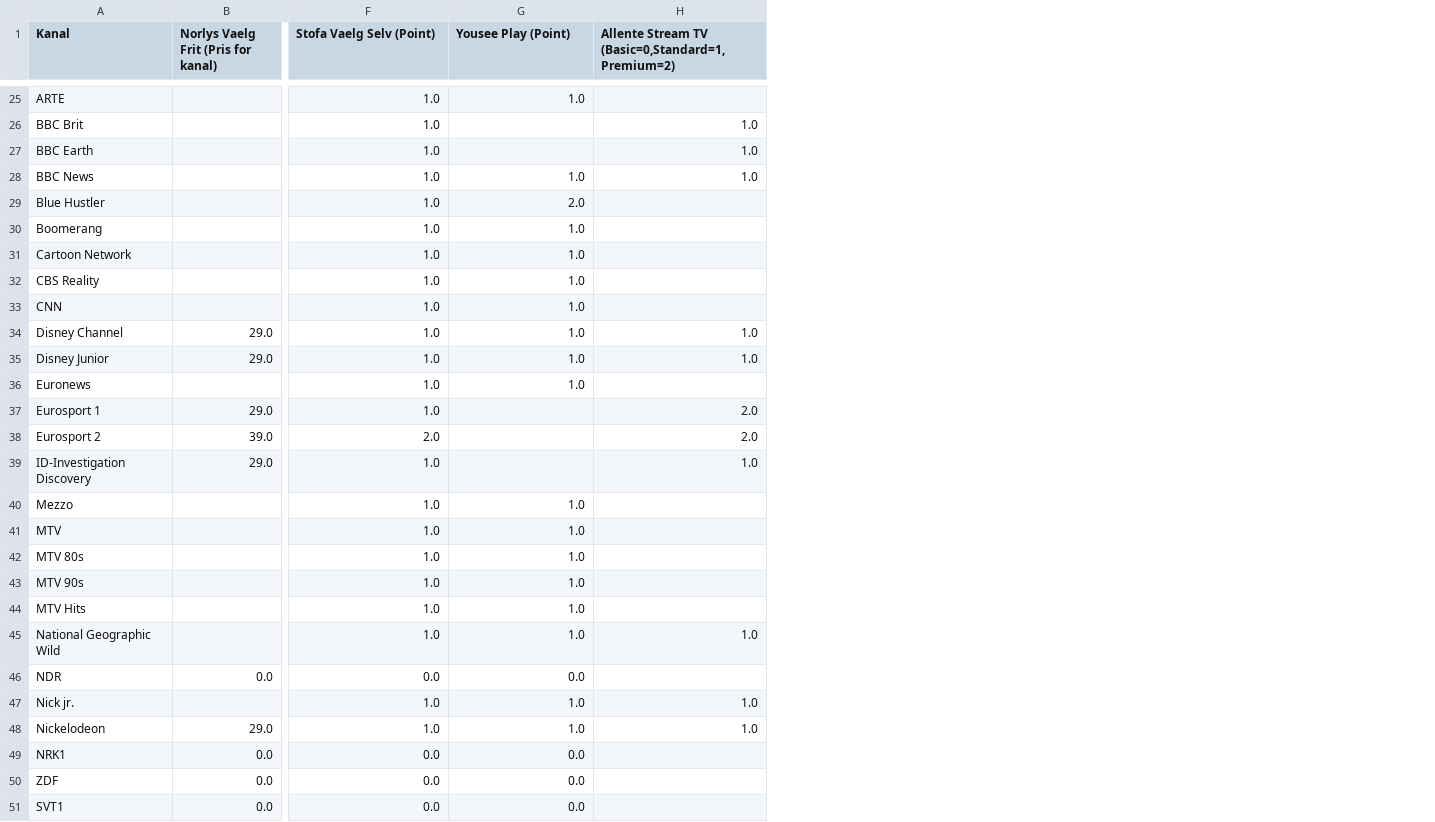
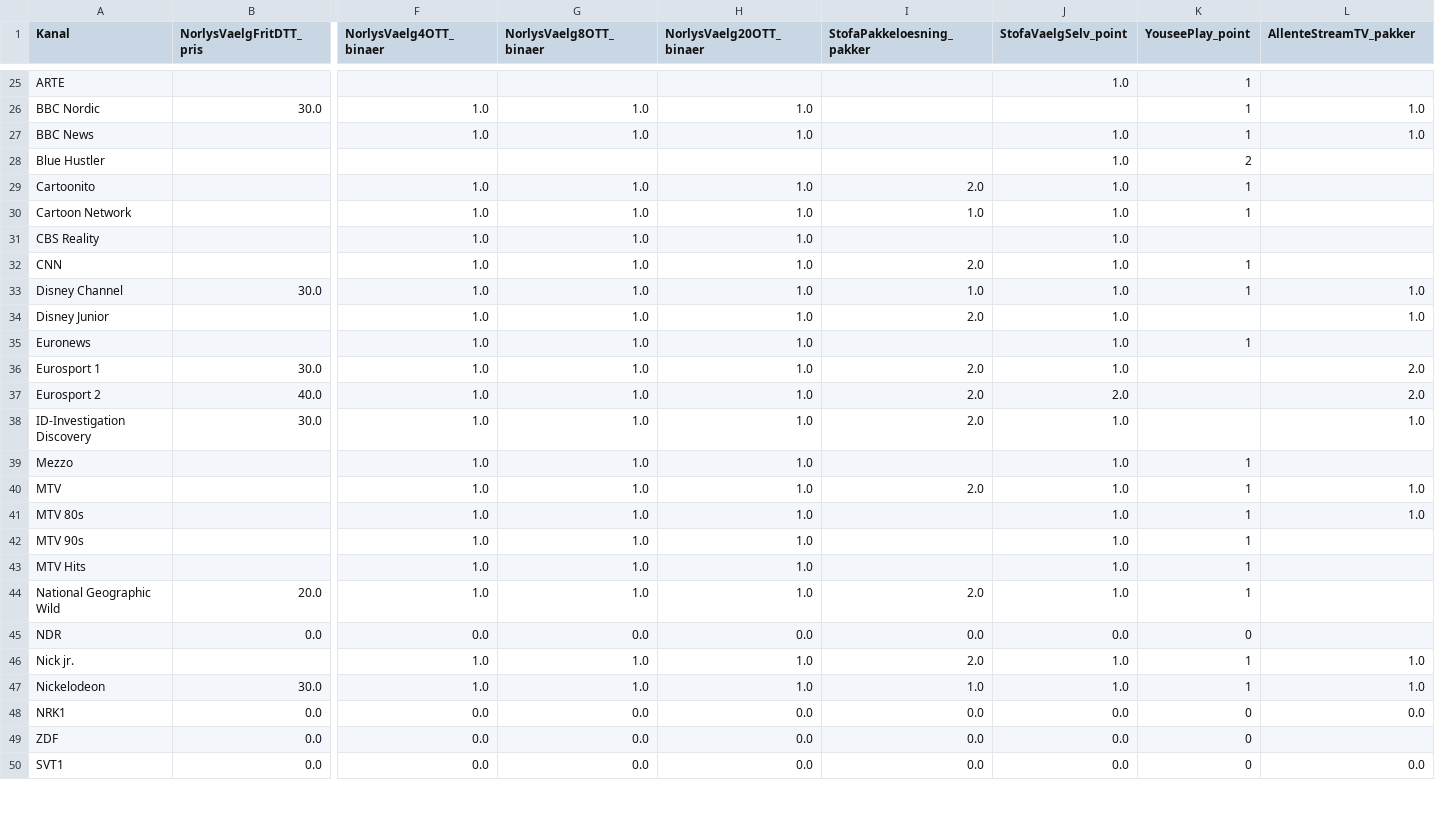
Before and after one commit to CWJNor/kanalcsv, a CSV file: kanaler.csv, drawn as a sheet; only a part is shown, gaps mark what is left out; removed rows and columns are numbered as before the commit, all else as after; rows hold the shown columns only; the diff covers the shown part only; the diff names each change by its address in the sheet, - before the commit and + after, or states it on an @@ line.

```diff
--- a/kanaler.csv
+++ b/kanaler.csv
-column B, row 1: Norlys Vaelg Frit (Pris for kanal); rows 34-51: 29.0 | 29.0 |  | 29.0 | 39.0 | 29.0 |  |  |  |  |  |  | 0.0 |  | 29.0 | 0.0 | 0.0 | 0.0
+column B (NorlysVaelgFritDTT_pris), rows 26-50: 30.0 |  |  |  |  |  |  | 30.0 |  |  | 30.0 | 40.0 | 30.0 |  |  |  |  |  | 20.0 | 0.0 |  | 30.0 | 0.0 | 0.0 | 0.0
+column G (NorlysVaelg8OTT_binaer), rows 26-50: 1.0 | 1.0 |  | 1.0 | 1.0 | 1.0 | 1.0 | 1.0 | 1.0 | 1.0 | 1.0 | 1.0 | 1.0 | 1.0 | 1.0 | 1.0 | 1.0 | 1.0 | 1.0 | 0.0 | 1.0 | 1.0 | 0.0 | 0.0 | 0.0
+column H (NorlysVaelg20OTT_binaer), rows 26-50: 1.0 | 1.0 |  | 1.0 | 1.0 | 1.0 | 1.0 | 1.0 | 1.0 | 1.0 | 1.0 | 1.0 | 1.0 | 1.0 | 1.0 | 1.0 | 1.0 | 1.0 | 1.0 | 0.0 | 1.0 | 1.0 | 0.0 | 0.0 | 0.0
+column I (StofaPakkeloesning_pakker), rows 29-50: 2.0 | 1.0 |  | 2.0 | 1.0 | 2.0 |  | 2.0 | 2.0 | 2.0 |  | 2.0 |  |  |  | 2.0 | 0.0 | 2.0 | 1.0 | 0.0 | 0.0 | 0.0
+column K (YouseePlay_point), rows 25-50: 1 | 1 | 1 | 2 | 1 | 1 |  | 1 | 1 |  | 1 |  |  |  | 1 | 1 | 1 | 1 | 1 | 1 | 0 | 1 | 1 | 0 | 0 | 0
-F1: Stofa Vaelg Selv (Point)
+F1: NorlysVaelg4OTT_binaer
-J1: Yousee Play (Point)
+J1: StofaVaelgSelv_point
-L1: Allente Stream TV (Basic=0,Standard=1,Premium=2)
+L1: AllenteStreamTV_pakker
-F25 (NorlysVaelg4OTT_binaer): 1.0
+F25 (NorlysVaelg4OTT_binaer): (empty)
-A26 (Kanal): BBC Brit
+A26 (Kanal): BBC Nordic
-row 27: BBC Earth |  | 1.0 |  | 1.0
-F28 (NorlysVaelg4OTT_binaer): 1.0
+F28 (NorlysVaelg4OTT_binaer): (empty)
-J28 (StofaVaelgSelv_point): 2.0
+J28 (StofaVaelgSelv_point): 1.0
-A29 (Kanal): Boomerang
+A29 (Kanal): Cartoonito
-J36 (StofaVaelgSelv_point): (empty)
+J36 (StofaVaelgSelv_point): 1.0
-F37 (NorlysVaelg4OTT_binaer): 2.0
+F37 (NorlysVaelg4OTT_binaer): 1.0
-J37 (StofaVaelgSelv_point): (empty)
+J37 (StofaVaelgSelv_point): 2.0
-J38 (StofaVaelgSelv_point): (empty)
+J38 (StofaVaelgSelv_point): 1.0
-L40:L41 (AllenteStreamTV_pakker): (empty)
+L40:L41 (AllenteStreamTV_pakker): 1.0
-L44 (AllenteStreamTV_pakker): 1.0
+L44 (AllenteStreamTV_pakker): (empty)
-L48 (AllenteStreamTV_pakker): (empty)
+L48 (AllenteStreamTV_pakker): 0.0
-L50 (AllenteStreamTV_pakker): (empty)
+L50 (AllenteStreamTV_pakker): 0.0
```
Also changed, not shown: 70 edited cells elsewhere in this file.
